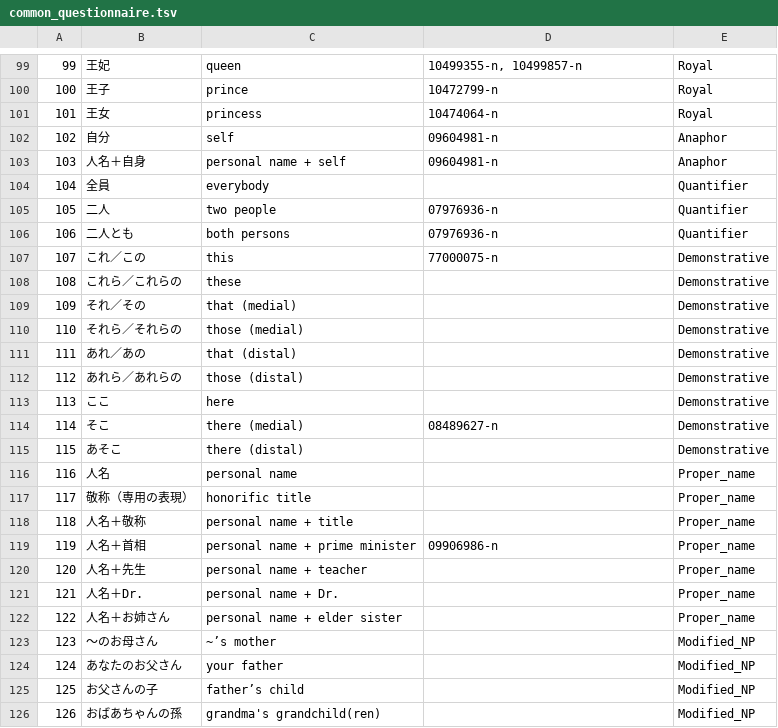
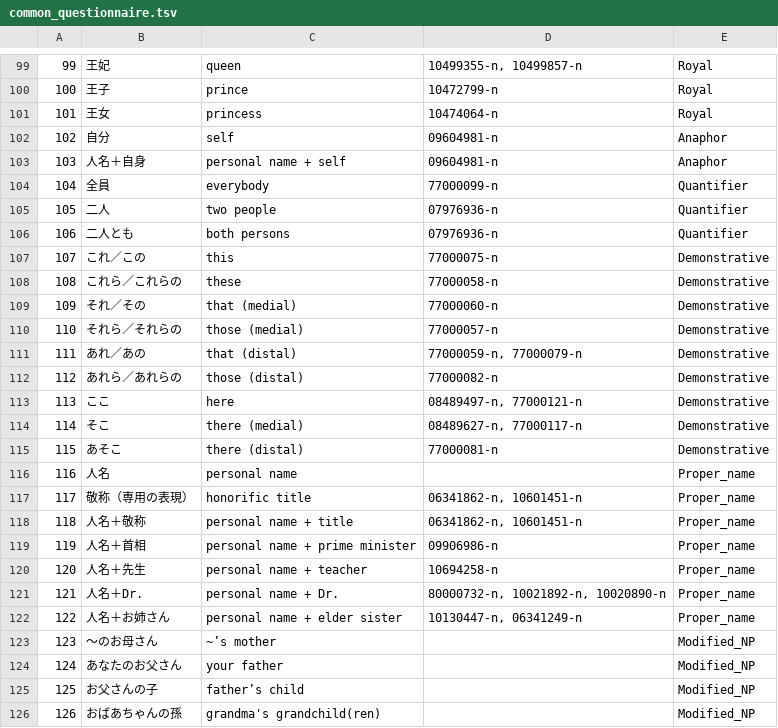
Before and after one commit to matbahasa/ProSub, a TSV file: common_questionnaire.tsv, drawn as a sheet; only a part is shown, gaps mark what is left out; the diff covers the shown part only.

```diff
--- a/common_questionnaire.tsv
+++ b/common_questionnaire.tsv
@@ -103,3 +103,3 @@
 103	人名＋自身	personal name + self	09604981-n	Anaphor
-104	全員	everybody		Quantifier
+104	全員	everybody	77000099-n	Quantifier
 105	二人	two people	07976936-n	Quantifier
@@ -107,17 +107,17 @@
 107	これ／この	this	77000075-n	Demonstrative
-108	これら／これらの	these		Demonstrative
-109	それ／その	that (medial)		Demonstrative
-110	それら／それらの	those (medial)		Demonstrative
-111	あれ／あの	that (distal)		Demonstrative
-112	あれら／あれらの	those (distal)		Demonstrative
-113	ここ	here		Demonstrative
-114	そこ	there (medial)	08489627-n	Demonstrative
-115	あそこ	there (distal)		Demonstrative
+108	これら／これらの	these	77000058-n	Demonstrative
+109	それ／その	that (medial)	77000060-n	Demonstrative
+110	それら／それらの	those (medial)	77000057-n	Demonstrative
+111	あれ／あの	that (distal)	77000059-n, 77000079-n	Demonstrative
+112	あれら／あれらの	those (distal)	77000082-n	Demonstrative
+113	ここ	here	08489497-n, 77000121-n	Demonstrative
+114	そこ	there (medial)	08489627-n, 77000117-n	Demonstrative
+115	あそこ	there (distal)	77000081-n	Demonstrative
 116	人名	personal name		Proper_name
-117	敬称（専用の表現）	honorific title		Proper_name
-118	人名＋敬称	personal name + title		Proper_name
+117	敬称（専用の表現）	honorific title	06341862-n, 10601451-n	Proper_name
+118	人名＋敬称	personal name + title	06341862-n, 10601451-n	Proper_name
 119	人名＋首相	personal name + prime minister	09906986-n	Proper_name
-120	人名＋先生	personal name + teacher		Proper_name
-121	人名＋Dr.	personal name + Dr.		Proper_name
-122	人名＋お姉さん	personal name + elder sister		Proper_name
+120	人名＋先生	personal name + teacher	10694258-n	Proper_name
+121	人名＋Dr.	personal name + Dr.	80000732-n, 10021892-n, 10020890-n	Proper_name
+122	人名＋お姉さん	personal name + elder sister	10130447-n, 06341249-n	Proper_name
 123	～のお母さん	~’s mother		Modified_NP
```
Also changed, not shown: 1 added row and 9 edited cells elsewhere in this file.
